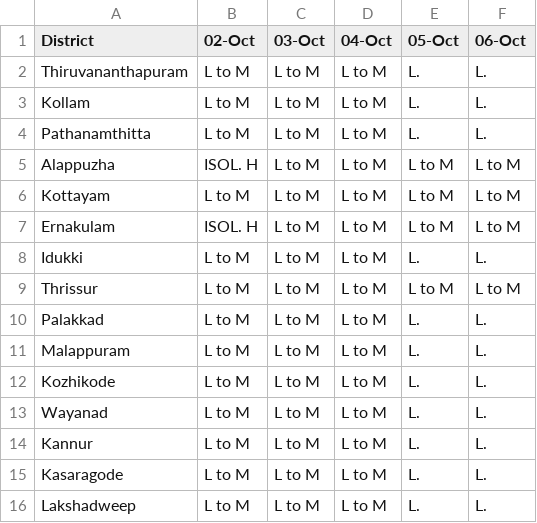
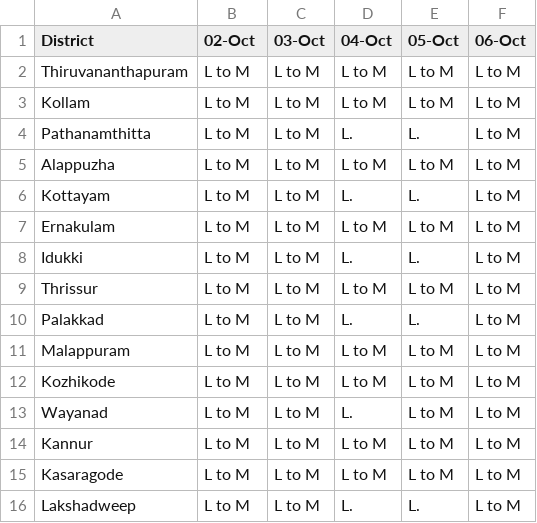
Before and after one commit to Open-Oven/kerala-weather-collector, a CSV file: data/weather_warn.csv, drawn as a sheet.

```diff
--- a/data/weather_warn.csv
+++ b/data/weather_warn.csv
@@ -1,16 +1,16 @@
 District,02-Oct,03-Oct,04-Oct,05-Oct,06-Oct
-Thiruvananthapuram,L to M,L to M,L to M,L.,L.
-Kollam,L to M,L to M,L to M,L.,L.
-Pathanamthitta,L to M,L to M,L to M,L.,L.
-Alappuzha,ISOL. H,L to M,L to M,L to M,L to M
-Kottayam,L to M,L to M,L to M,L to M,L to M
-Ernakulam,ISOL. H,L to M,L to M,L to M,L to M
-Idukki,L to M,L to M,L to M,L.,L.
+Thiruvananthapuram,L to M,L to M,L to M,L to M,L to M
+Kollam,L to M,L to M,L to M,L to M,L to M
+Pathanamthitta,L to M,L to M,L.,L.,L to M
+Alappuzha,L to M,L to M,L to M,L to M,L to M
+Kottayam,L to M,L to M,L.,L.,L to M
+Ernakulam,L to M,L to M,L to M,L to M,L to M
+Idukki,L to M,L to M,L.,L.,L to M
 Thrissur,L to M,L to M,L to M,L to M,L to M
-Palakkad,L to M,L to M,L to M,L.,L.
-Malappuram,L to M,L to M,L to M,L.,L.
-Kozhikode,L to M,L to M,L to M,L.,L.
-Wayanad,L to M,L to M,L to M,L.,L.
-Kannur,L to M,L to M,L to M,L.,L.
-Kasaragode,L to M,L to M,L to M,L.,L.
-Lakshadweep,L to M,L to M,L to M,L.,L.
+Palakkad,L to M,L to M,L.,L.,L to M
+Malappuram,L to M,L to M,L to M,L to M,L to M
+Kozhikode,L to M,L to M,L to M,L to M,L to M
+Wayanad,L to M,L to M,L.,L to M,L to M
+Kannur,L to M,L to M,L to M,L to M,L to M
+Kasaragode,L to M,L to M,L to M,L to M,L to M
+Lakshadweep,L to M,L to M,L.,L.,L to M
```
Also changed, not shown: docs/data/weather_warn.csv, 3 other files.
